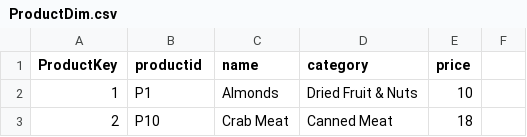
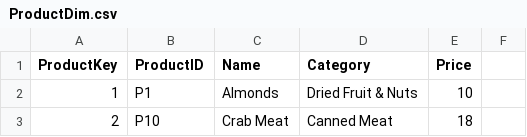
Before and after one commit to yogurtsauce/Shiny-Dashboards, a CSV file: hw5/data/ProductDim.csv, drawn as a sheet; only a part is shown.

```diff
--- a/hw5/data/ProductDim.csv
+++ b/hw5/data/ProductDim.csv
@@ -1,2 +1,2 @@
-ProductKey,productid,name,category,price
+ProductKey,ProductID,Name,Category,Price
 1,P1,Almonds,Dried Fruit & Nuts,10
```
Also changed, not shown: hw5/data/Customer.csv, hw5/data/CustomerDim.csv, 2 other files.
